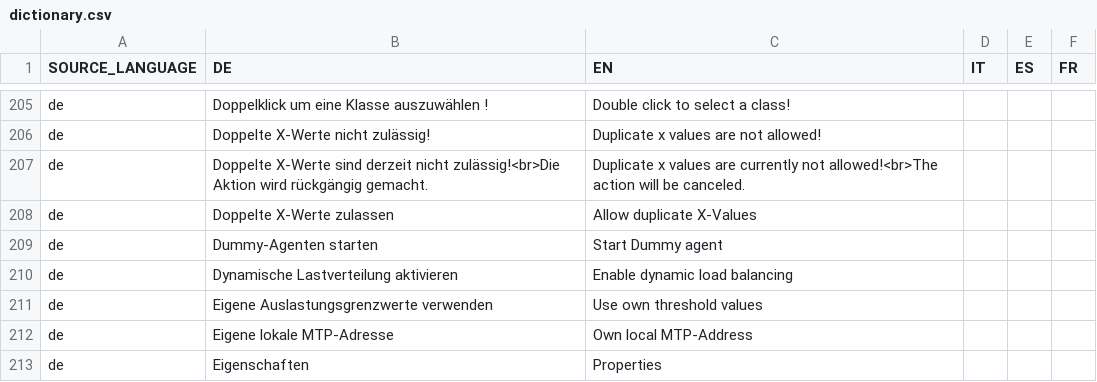
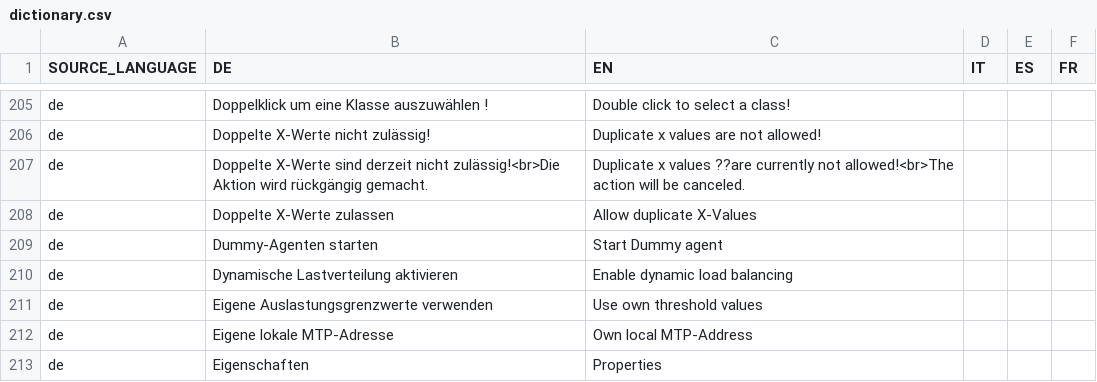
Before and after one commit to EnFlexIT/AgentWorkbench, a CSV file: eclipseProjects/org.agentgui/bundles/org.agentgui.core/properties/dictionary.csv, drawn as a sheet; only a part is shown, gaps mark what is left out; the diff names each change by its address in the sheet, - before the commit and + after, or states it on an @@ line.

```diff
--- a/eclipseProjects/org.agentgui/bundles/org.agentgui.core/properties/dictionary.csv
+++ b/eclipseProjects/org.agentgui/bundles/org.agentgui.core/properties/dictionary.csv
-C207 (EN): …x values are currently not…
+C207 (EN): …x values ??are currently not…
```
Also changed, not shown: 3 other files.
